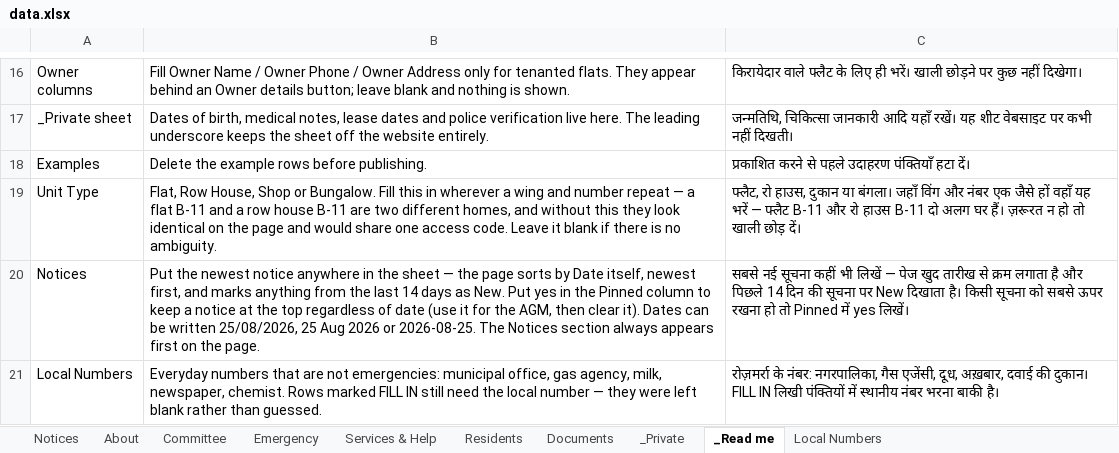
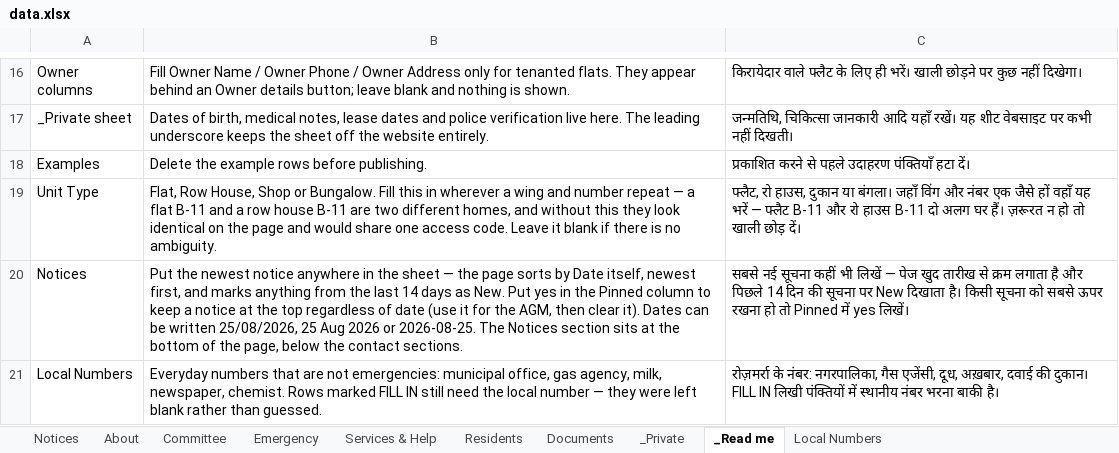
Before and after one commit to hedaprateek/People-Information, an Excel workbook: data.xlsx, sheet _Read me, drawn as a sheet; only a part is shown, gaps mark what is left out; values as stored, in another font and other column widths than the file's, no borders; the diff names each change by its address in the sheet, - before the commit and + after, or states it on an @@ line.

```diff
--- a/data.xlsx (sheet _Read me)
+++ b/data.xlsx (sheet _Read me)
-B20: …Notices section always appears first on the page.
+B20: …Notices section sits at the bottom of the page, below the contact sections.
```
Also changed, not shown: 3 other files.
